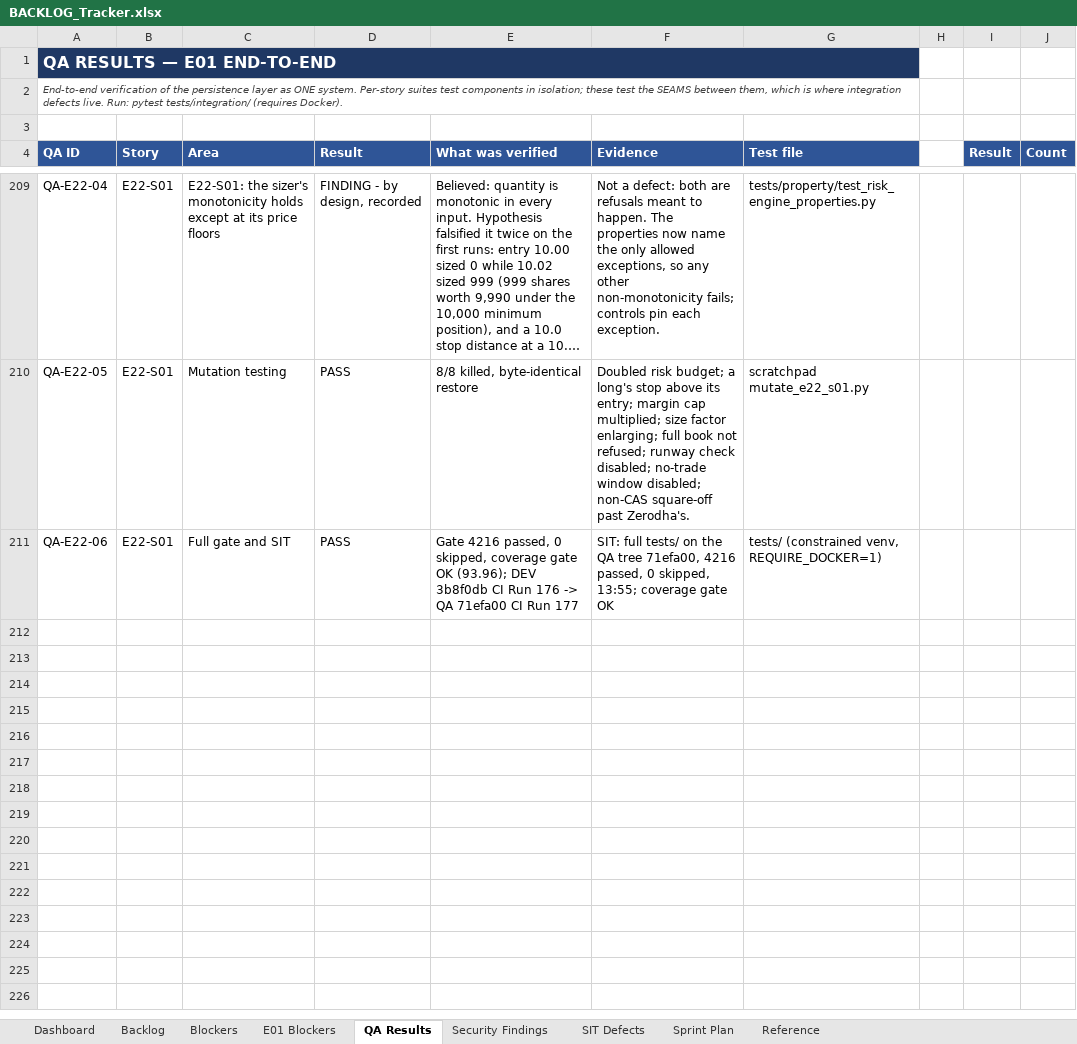
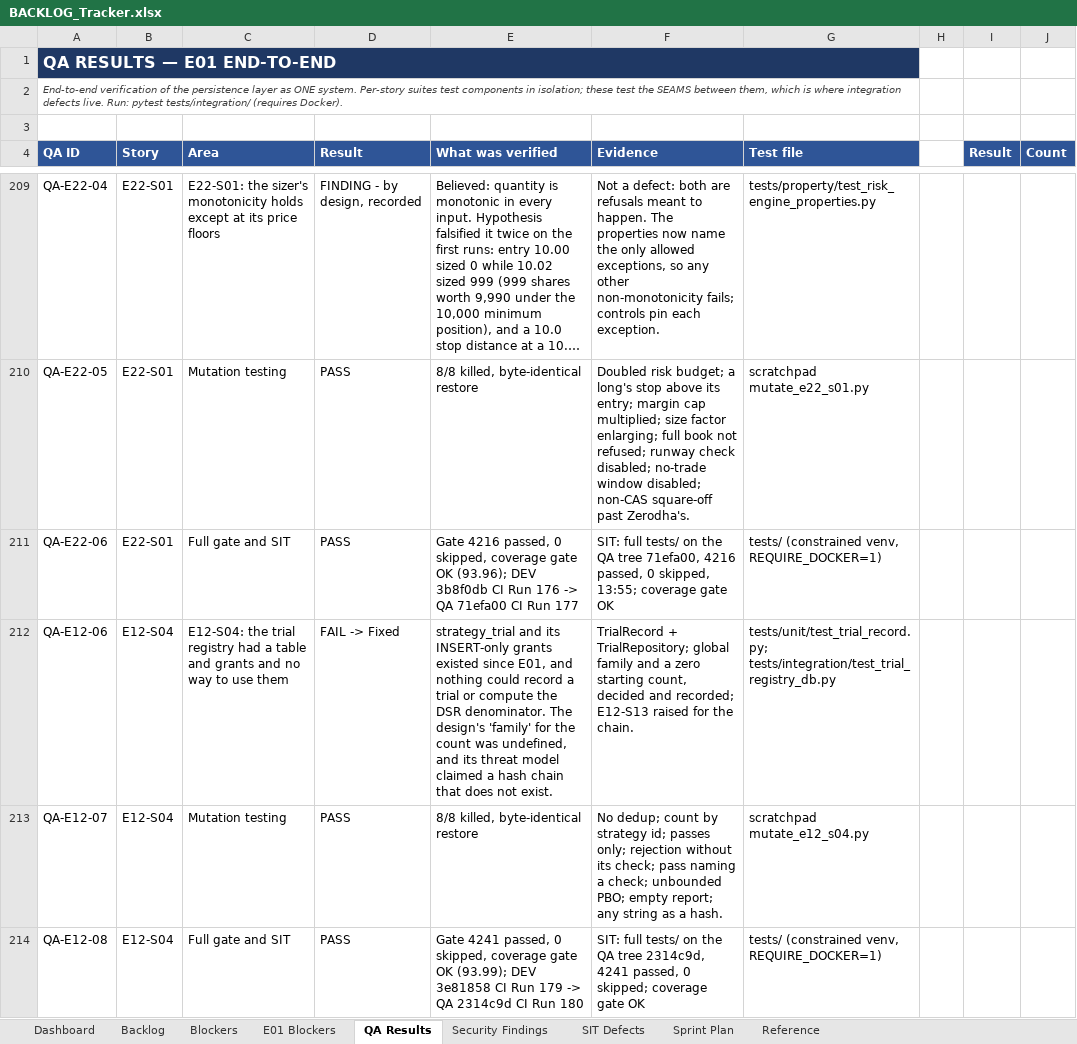
Before and after one commit to Gopisam1126/Algo-Trading-System, an Excel workbook: Documents/BACKLOG_Tracker.xlsx, sheet QA Results, drawn as a sheet; only a part is shown, gaps mark what is left out; long unchanged cells end in …; values as stored, in another font and other column widths than the file's, no borders; charts and pictures not drawn; the diff names each change by its address in the sheet, - before the commit and + after, or states it on an @@ line.

```diff
--- a/Documents/BACKLOG_Tracker.xlsx (sheet QA Results)
+++ b/Documents/BACKLOG_Tracker.xlsx (sheet QA Results)
+row 212: QA-E12-06 | E12-S04 | E12-S04: the trial registry had a table and grants and no way to use them | FAIL -> Fixed | strategy_trial and its INSERT-only grants existed since E01, and nothing could record a trial or compute the DSR denominator. The design's 'family' for the count was undefined, and its threat model claimed a hash chain that does not exist. | TrialRecord + TrialRepository; global family and a zero starting count, decided and recorded; E12-S13 raised for the chain. | tests/unit/test_trial_record.py; tests/integration/test_trial_registry_db.py
+row 213: QA-E12-07 | E12-S04 | Mutation testing | PASS | 8/8 killed, byte-identical restore | No dedup; count by strategy id; passes only; rejection without its check; pass naming a check; unbounded PBO; empty report; any string as a hash. | scratchpad mutate_e12_s04.py
+row 214: QA-E12-08 | E12-S04 | Full gate and SIT | PASS | Gate 4241 passed, 0 skipped, coverage gate OK (93.99); DEV 3e81858 CI Run 179 -> QA 2314c9d CI Run 180 | SIT: full tests/ on the QA tree 2314c9d, 4241 passed, 0 skipped; coverage gate OK | tests/ (constrained venv, REQUIRE_DOCKER=1)
```
Also changed, not shown: sheet Backlog.
